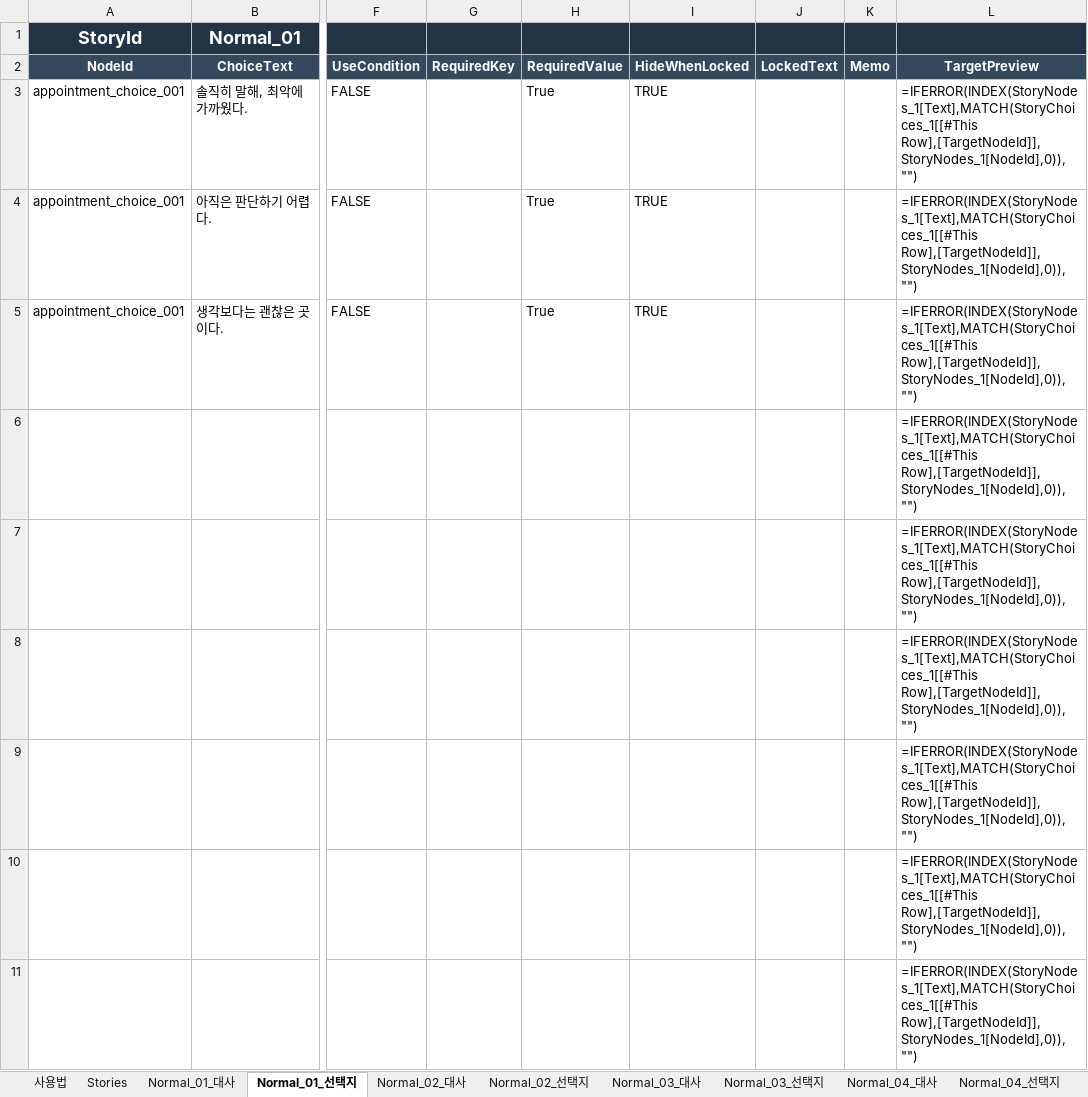
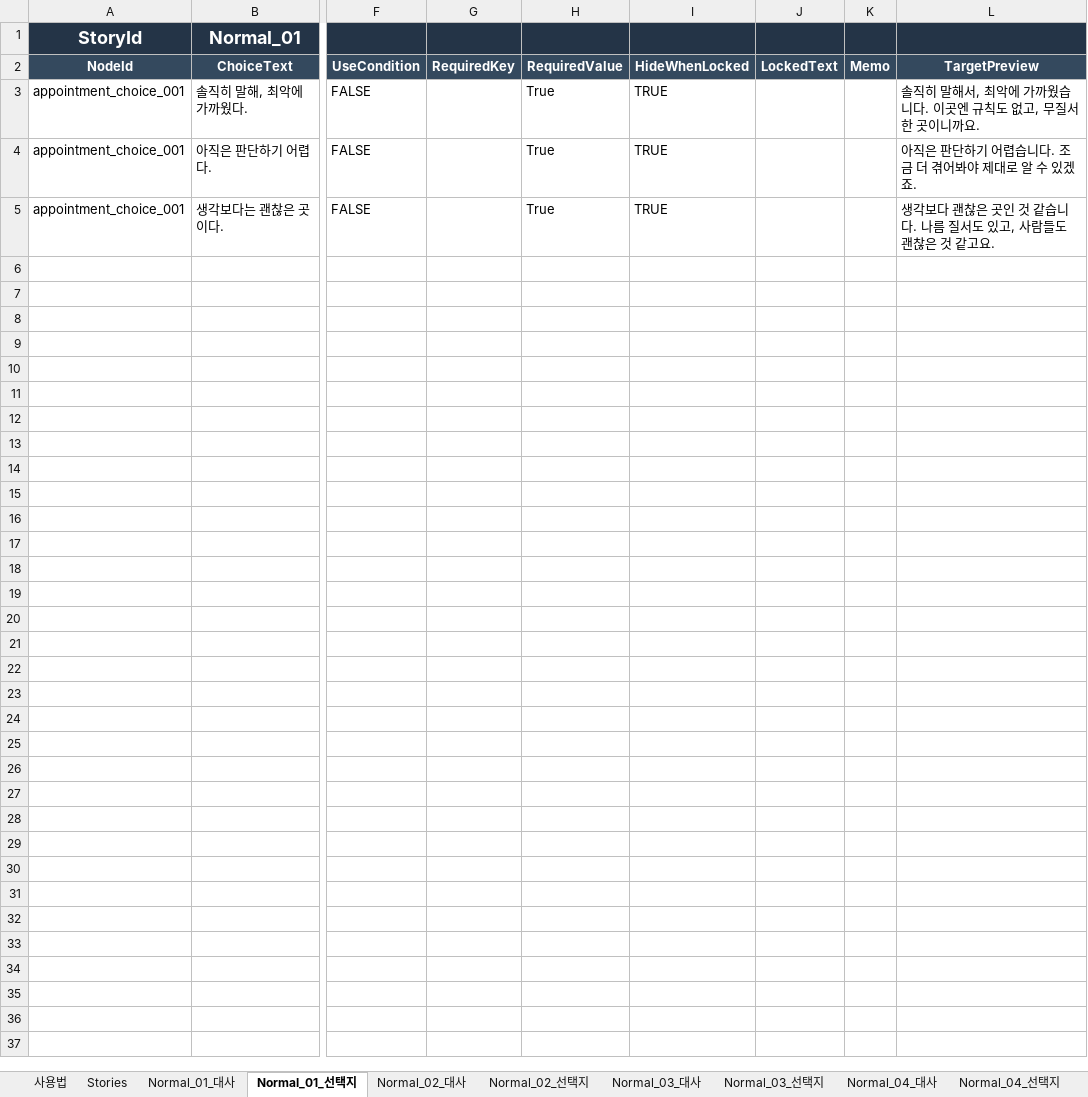
Before and after one commit to ChoGM/Exit_BlockenCity_C, an Excel workbook: Assets/PHA/Story/Data/Excel/StoryData.xlsx, sheet Normal_01_선택지, drawn as a sheet; only a part is shown, gaps mark what is left out; values as stored, in another font and other column widths than the file's, no borders; formulas without a stored value are shown as written; table styles not drawn; rows hold the shown columns only; the diff covers the shown part only; the diff names each change by its address in the sheet, - before the commit and + after, or states it on an @@ line.

```diff
--- a/Assets/PHA/Story/Data/Excel/StoryData.xlsx (sheet Normal_01_선택지)
+++ b/Assets/PHA/Story/Data/Excel/StoryData.xlsx (sheet Normal_01_선택지)
-L3 (TargetPreview): =IFERROR(INDEX(StoryNodes_1[Text],MATCH(StoryChoices_1[[#This Row],[TargetNodeId]],StoryNodes_1[NodeId],0)),"")
+L3 (TargetPreview): 솔직히 말해서, 최악에 가까웠습니다. 이곳엔 규칙도 없고, 무질서한 곳이니까요.
-L4 (TargetPreview): =IFERROR(INDEX(StoryNodes_1[Text],MATCH(StoryChoices_1[[#This Row],[TargetNodeId]],StoryNodes_1[NodeId],0)),"")
+L4 (TargetPreview): 아직은 판단하기 어렵습니다. 조금 더 겪어봐야 제대로 알 수 있겠죠.
-L5 (TargetPreview): =IFERROR(INDEX(StoryNodes_1[Text],MATCH(StoryChoices_1[[#This Row],[TargetNodeId]],StoryNodes_1[NodeId],0)),"")
+L5 (TargetPreview): 생각보다 괜찮은 곳인 것 같습니다. 나름 질서도 있고, 사람들도 괜찮은 것 같고요.
-row 6:  |  |  |  |  |  |  |  | =IFERROR(INDEX(StoryNodes_1[Text],MATCH(StoryChoices_1[[#This Row],[TargetNodeId]],StoryNodes_1[NodeId],0)),"")
-row 7:  |  |  |  |  |  |  |  | =IFERROR(INDEX(StoryNodes_1[Text],MATCH(StoryChoices_1[[#This Row],[TargetNodeId]],StoryNodes_1[NodeId],0)),"")
-row 8:  |  |  |  |  |  |  |  | =IFERROR(INDEX(StoryNodes_1[Text],MATCH(StoryChoices_1[[#This Row],[TargetNodeId]],StoryNodes_1[NodeId],0)),"")
-row 9:  |  |  |  |  |  |  |  | =IFERROR(INDEX(StoryNodes_1[Text],MATCH(StoryChoices_1[[#This Row],[TargetNodeId]],StoryNodes_1[NodeId],0)),"")
-row 10:  |  |  |  |  |  |  |  | =IFERROR(INDEX(StoryNodes_1[Text],MATCH(StoryChoices_1[[#This Row],[TargetNodeId]],StoryNodes_1[NodeId],0)),"")
-row 11:  |  |  |  |  |  |  |  | =IFERROR(INDEX(StoryNodes_1[Text],MATCH(StoryChoices_1[[#This Row],[TargetNodeId]],StoryNodes_1[NodeId],0)),"")
```
Also changed, not shown: 189 removed rows elsewhere in this sheet, sheet Normal_09_선택지, sheet Normal_10_선택지, sheet Normal_08_선택지, sheet Normal_11_선택지, sheet Normal_04_선택지, sheet Normal_06_선택지, 16 more sheets, hidden cells, 10 other files.
